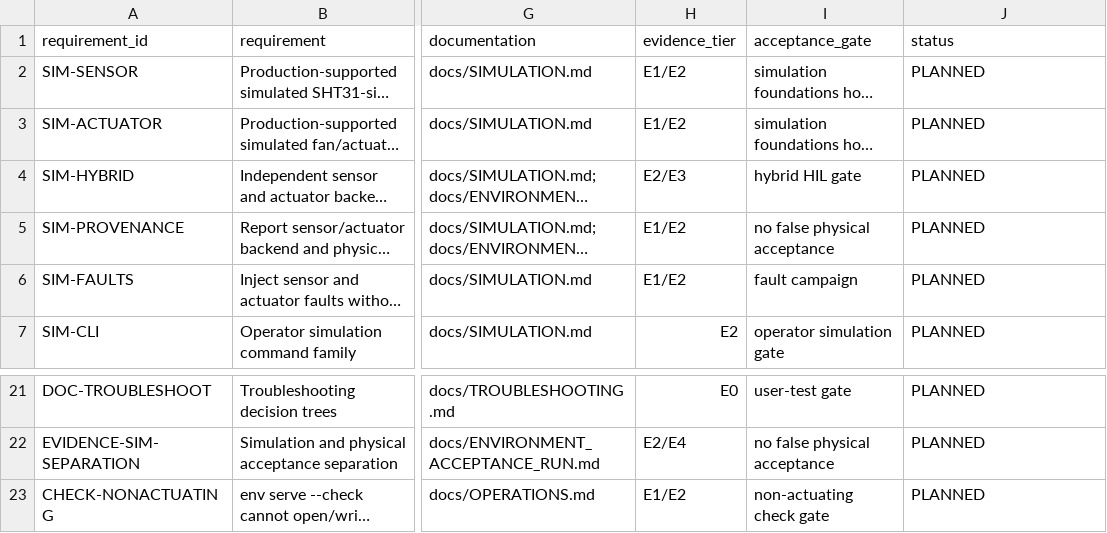
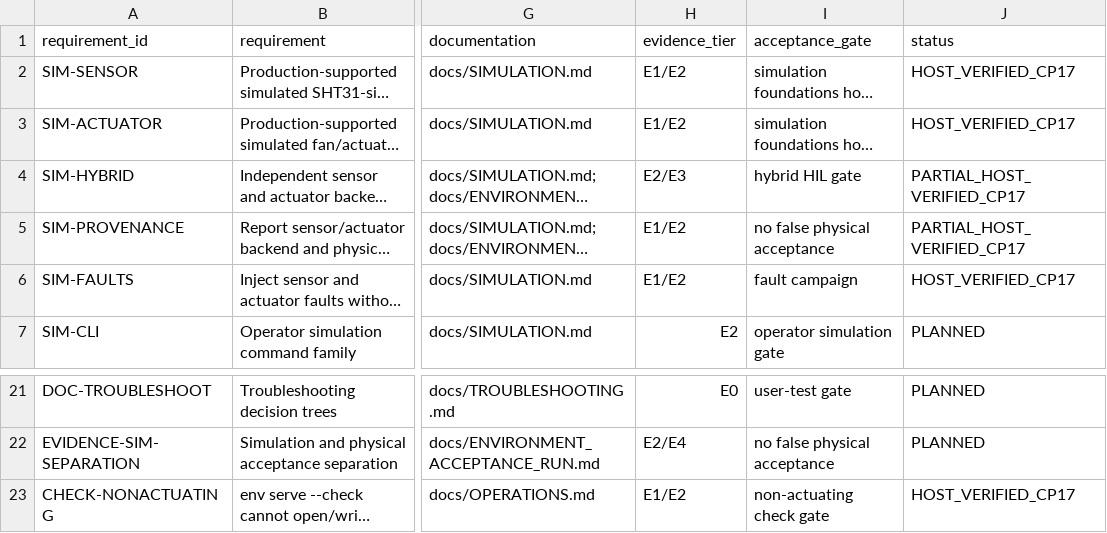
Before and after one commit to mukulu/gonkenlabagent, a CSV file: docs/development/V09_SIMULATION_HIL_TRACEABILITY.csv, drawn as a sheet; only a part is shown, gaps mark what is left out; long unchanged cells end in …; the diff names each change by its address in the sheet, - before the commit and + after, or states it on an @@ line.

```diff
--- a/docs/development/V09_SIMULATION_HIL_TRACEABILITY.csv
+++ b/docs/development/V09_SIMULATION_HIL_TRACEABILITY.csv
-J2:J3 (status): PLANNED
+J2:J3 (status): HOST_VERIFIED_CP17
-J4:J5 (status): PLANNED
+J4:J5 (status): PARTIAL_HOST_VERIFIED_CP17
-J6 (status): PLANNED
+J6 (status): HOST_VERIFIED_CP17
-J23 (status): PLANNED
+J23 (status): HOST_VERIFIED_CP17
```
Also changed, not shown: docs/development/V09_EVIDENCE_LEDGER.csv, 38 other files.
